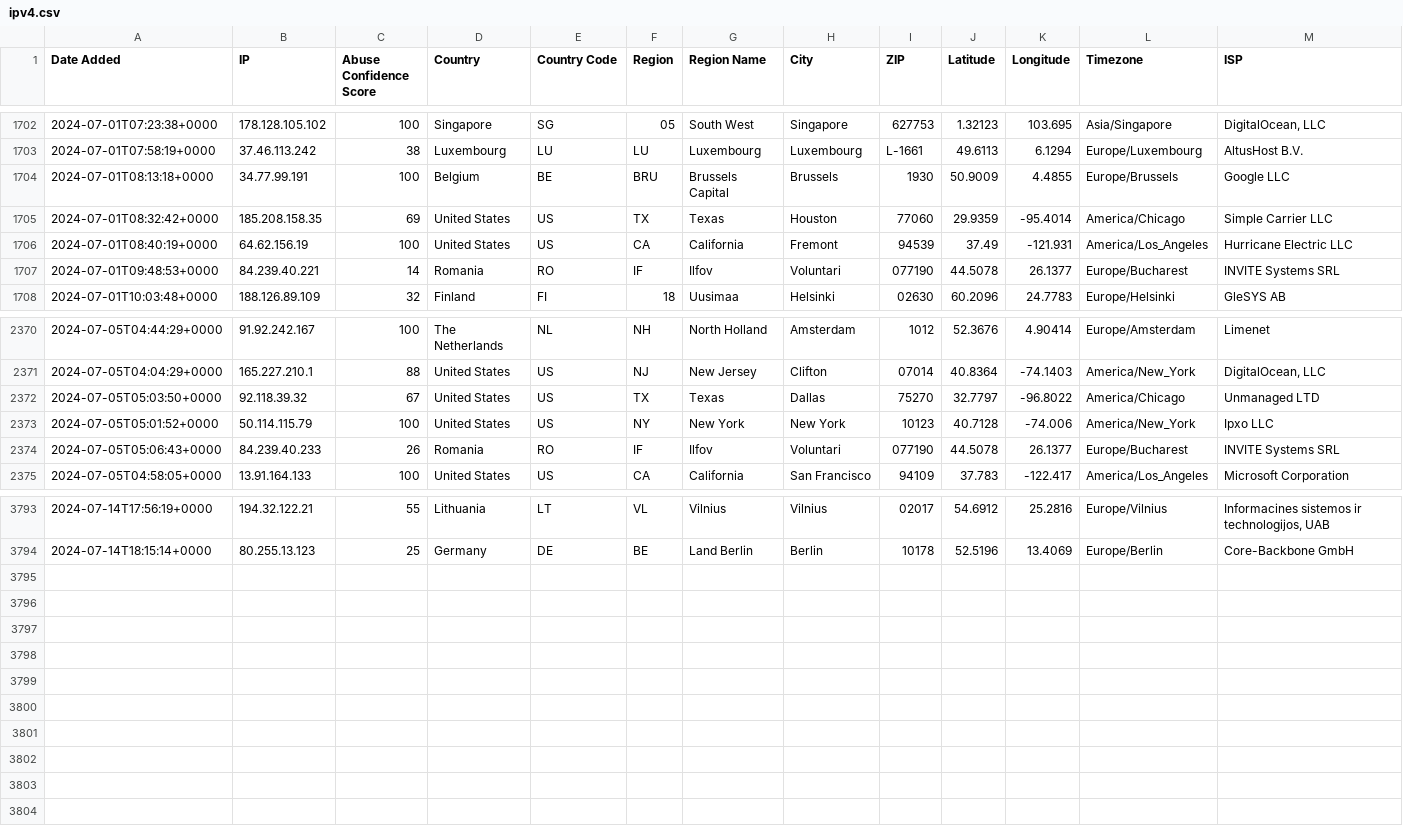
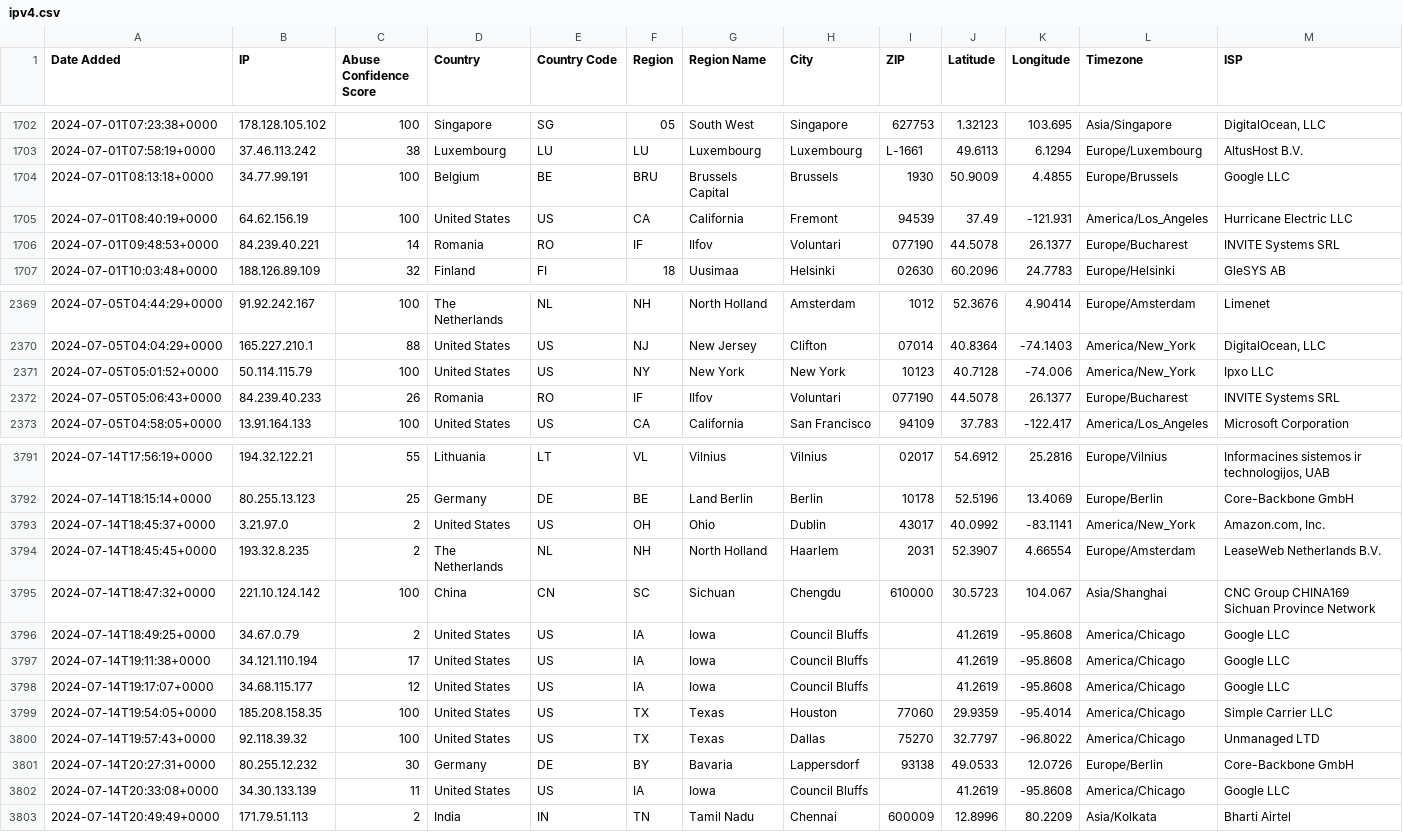
Before and after one commit to ashleykleynhans/ipset, a CSV file: ipv4.csv, drawn as a sheet; only a part is shown, gaps mark what is left out; removed rows and columns are numbered as before the commit, all else as after; rows hold the shown columns only; the diff names each change by its address in the sheet, - before the commit and + after, or states it on an @@ line.

Commit message:
Added additional malicious IP addresses

```diff
--- a/ipv4.csv
+++ b/ipv4.csv
-row 1705: 2024-07-01T08:32:42+0000 | 185.208.158.35 | 69 | United States | US | TX | Texas | Houston | 77060 | 29.9359 | -95.4014 | America/Chicago | Simple Carrier LLC
-row 2372: 2024-07-05T05:03:50+0000 | 92.118.39.32 | 67 | United States | US | TX | Texas | Dallas | 75270 | 32.7797 | -96.8022 | America/Chicago | Unmanaged LTD
+row 3793: 2024-07-14T18:45:37+0000 | 3.21.97.0 | 2 | United States | US | OH | Ohio | Dublin | 43017 | 40.0992 | -83.1141 | America/New_York | Amazon.com, Inc.
+row 3794: 2024-07-14T18:45:45+0000 | 193.32.8.235 | 2 | The Netherlands | NL | NH | North Holland | Haarlem | 2031 | 52.3907 | 4.66554 | Europe/Amsterdam | LeaseWeb Netherlands B.V.
+row 3795: 2024-07-14T18:47:32+0000 | 221.10.124.142 | 100 | China | CN | SC | Sichuan | Chengdu | 610000 | 30.5723 | 104.067 | Asia/Shanghai | CNC Group CHINA169 Sichuan Province Network
+row 3796: 2024-07-14T18:49:25+0000 | 34.67.0.79 | 2 | United States | US | IA | Iowa | Council Bluffs |  | 41.2619 | -95.8608 | America/Chicago | Google LLC
+row 3797: 2024-07-14T19:11:38+0000 | 34.121.110.194 | 17 | United States | US | IA | Iowa | Council Bluffs |  | 41.2619 | -95.8608 | America/Chicago | Google LLC
+row 3798: 2024-07-14T19:17:07+0000 | 34.68.115.177 | 12 | United States | US | IA | Iowa | Council Bluffs |  | 41.2619 | -95.8608 | America/Chicago | Google LLC
+row 3799: 2024-07-14T19:54:05+0000 | 185.208.158.35 | 100 | United States | US | TX | Texas | Houston | 77060 | 29.9359 | -95.4014 | America/Chicago | Simple Carrier LLC
+row 3800: 2024-07-14T19:57:43+0000 | 92.118.39.32 | 100 | United States | US | TX | Texas | Dallas | 75270 | 32.7797 | -96.8022 | America/Chicago | Unmanaged LTD
+row 3801: 2024-07-14T20:27:31+0000 | 80.255.12.232 | 30 | Germany | DE | BY | Bavaria | Lappersdorf | 93138 | 49.0533 | 12.0726 | Europe/Berlin | Core-Backbone GmbH
+row 3802: 2024-07-14T20:33:08+0000 | 34.30.133.139 | 11 | United States | US | IA | Iowa | Council Bluffs |  | 41.2619 | -95.8608 | America/Chicago | Google LLC
+row 3803: 2024-07-14T20:49:49+0000 | 171.79.51.113 | 2 | India | IN | TN | Tamil Nadu | Chennai | 600009 | 12.8996 | 80.2209 | Asia/Kolkata | Bharti Airtel
```
